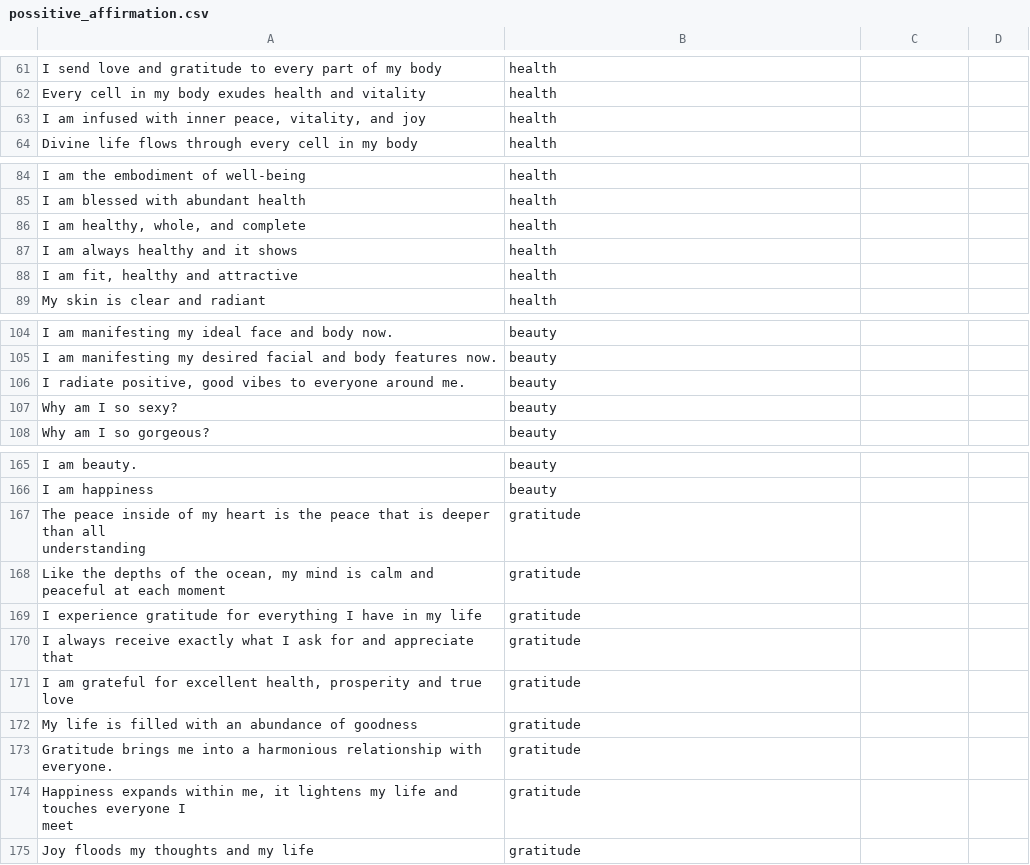
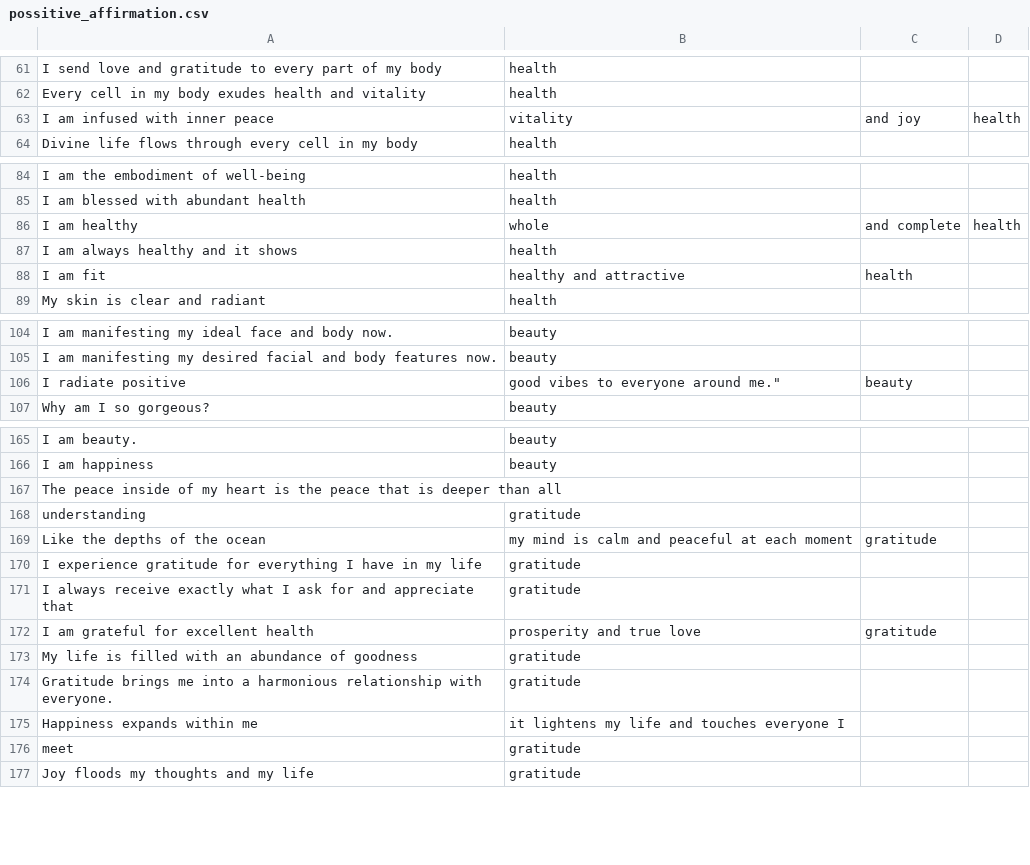
Before and after one commit to lakshm22/tone_writing_assistant, a CSV file: possitive_affirmation.csv, drawn as a sheet; only a part is shown, gaps mark what is left out; removed rows and columns are numbered as before the commit, all else as after; ↵ is a line break in a cell; the diff covers the shown part only; the diff names each change by its address in the sheet, - before the commit and + after, or states it on an @@ line.

```diff
--- a/possitive_affirmation.csv
+++ b/possitive_affirmation.csv
-row 63: I am infused with inner peace, vitality, and joy | health
+row 63: I am infused with inner peace | vitality | and joy | health
-row 86: I am healthy, whole, and complete | health
+row 86: I am healthy | whole | and complete | health
-row 88: I am fit, healthy and attractive | health
+row 88: I am fit | healthy and attractive | health
-row 106: I radiate positive, good vibes to everyone around me. | beauty
-row 107: Why am I so sexy? | beauty
+row 106: I radiate positive | good vibes to everyone around me." | beauty
+row 167: The peace inside of my heart is the peace that is deeper than all
-A168: The peace inside of my heart is the peace that is deeper than all ↵ understanding
+A168: understanding
-row 168: Like the depths of the ocean, my mind is calm and peaceful at each moment | gratitude
+row 169: Like the depths of the ocean | my mind is calm and peaceful at each moment | gratitude
-row 171: I am grateful for excellent health, prosperity and true love | gratitude
+row 172: I am grateful for excellent health | prosperity and true love | gratitude
+row 175: Happiness expands within me | it lightens my life and touches everyone I
-A176: Happiness expands within me, it lightens my life and touches everyone I ↵ meet
+A176: meet
```
Also changed, not shown: 28 added rows, 26 removed rows and 2 edited cells elsewhere in this file.
